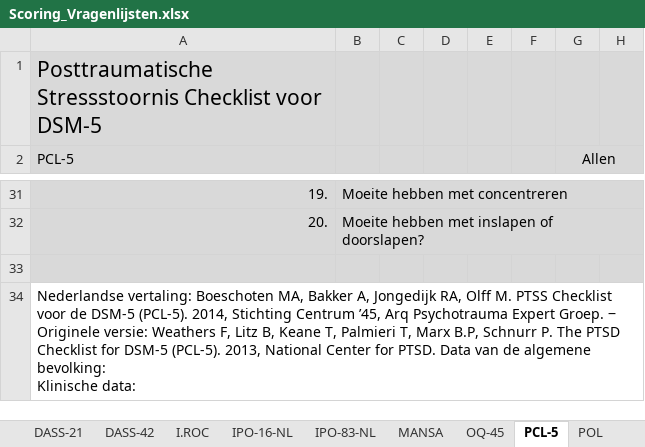
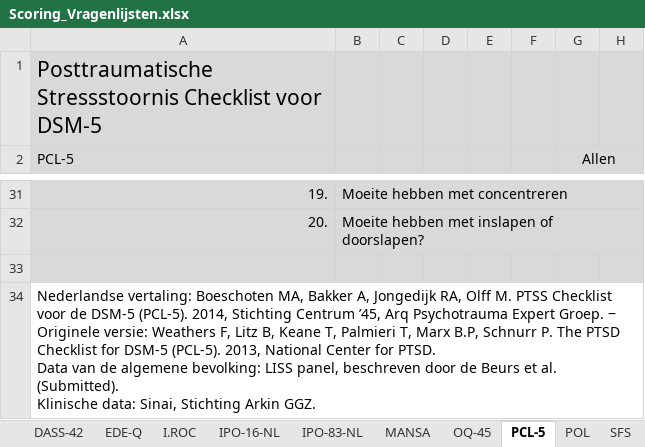
Before and after one commit to EdwindeBeurs/ScoringQuestionnaires, an Excel workbook: Scoring_Vragenlijsten.xlsx, sheet PCL-5, drawn as a sheet; only a part is shown, gaps mark what is left out; values as stored, in another font and other column widths than the file's, no borders; charts and pictures not drawn; ↵ is a line break in a cell; the diff names each change by its address in the sheet, - before the commit and + after, or states it on an @@ line.

```diff
--- a/Scoring_Vragenlijsten.xlsx (sheet PCL-5)
+++ b/Scoring_Vragenlijsten.xlsx (sheet PCL-5)
+sheet tab: EDE-Q
-A34 (PCL-5): …algemene bevolking: ↵ Klinische data:
+A34 (PCL-5): …algemene bevolking: LISS panel, beschreven door de Beurs et al. (Submitted). ↵ Klinische data: Sinai, Stichting Arkin GGZ.
```
Also changed, not shown: sheet All, sheet I.ROC, sheet BPI, sheet ACQ, sheet BDI-II, sheet OQ-45, 2 more sheets, other sheet tabs.
